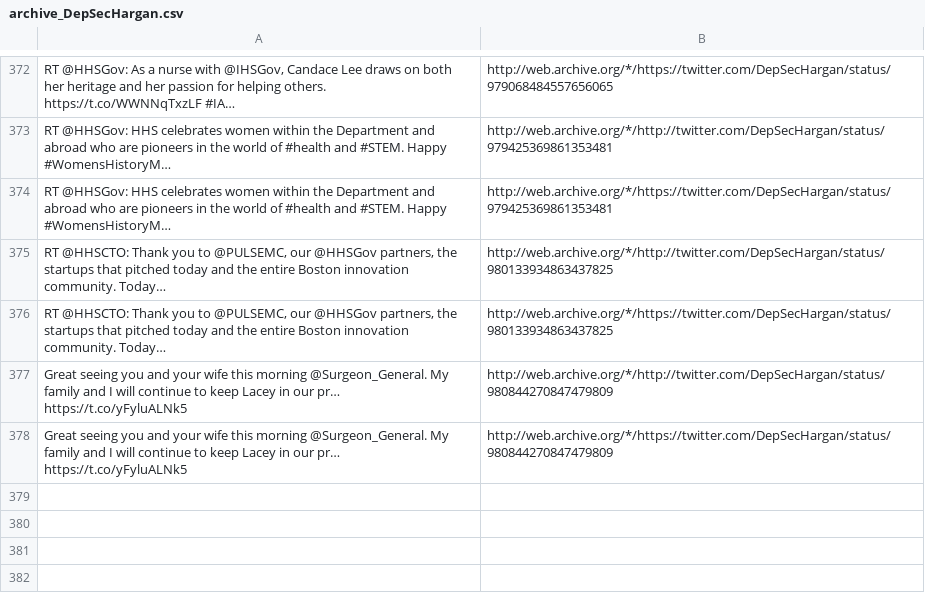
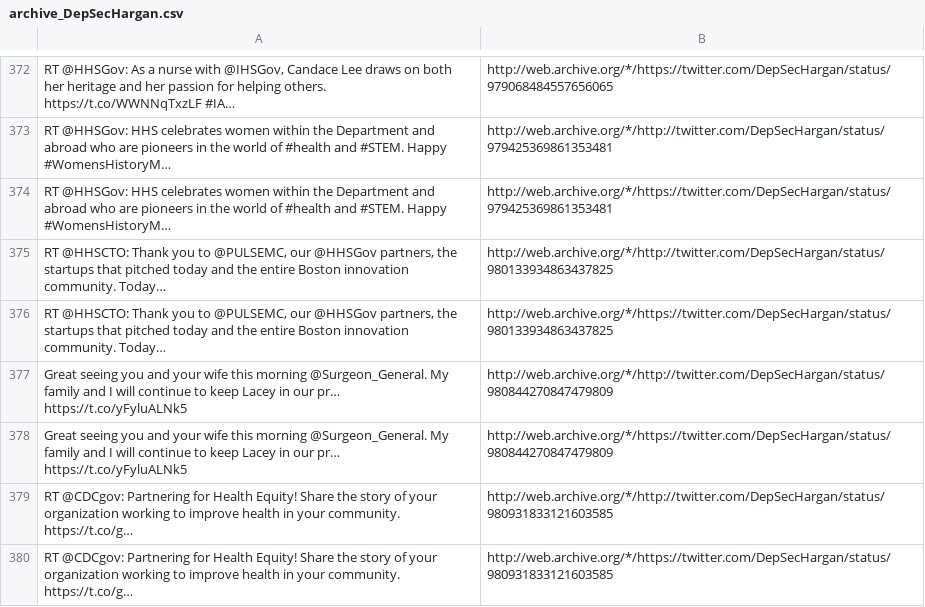
Before and after one commit to patrick-brian-mooney/archive-junta, a CSV file: data/archive_DepSecHargan.csv, drawn as a sheet; only a part is shown, gaps mark what is left out; the diff names each change by its address in the sheet, - before the commit and + after, or states it on an @@ line.

```diff
--- a/data/archive_DepSecHargan.csv
+++ b/data/archive_DepSecHargan.csv
+row 379: RT @CDCgov: Partnering for Health Equity! Share the story of your organization working to improve health in your community. https://t.co/g… | http://web.archive.org/*/http://twitter.com/DepSecHargan/status/980931833121603585
+row 380: RT @CDCgov: Partnering for Health Equity! Share the story of your organization working to improve health in your community. https://t.co/g… | http://web.archive.org/*/https://twitter.com/DepSecHargan/status/980931833121603585
```
Also changed, not shown: data/archive_FLOTUS.csv, data/archive_SecretaryAcosta.csv, 19 other files.
